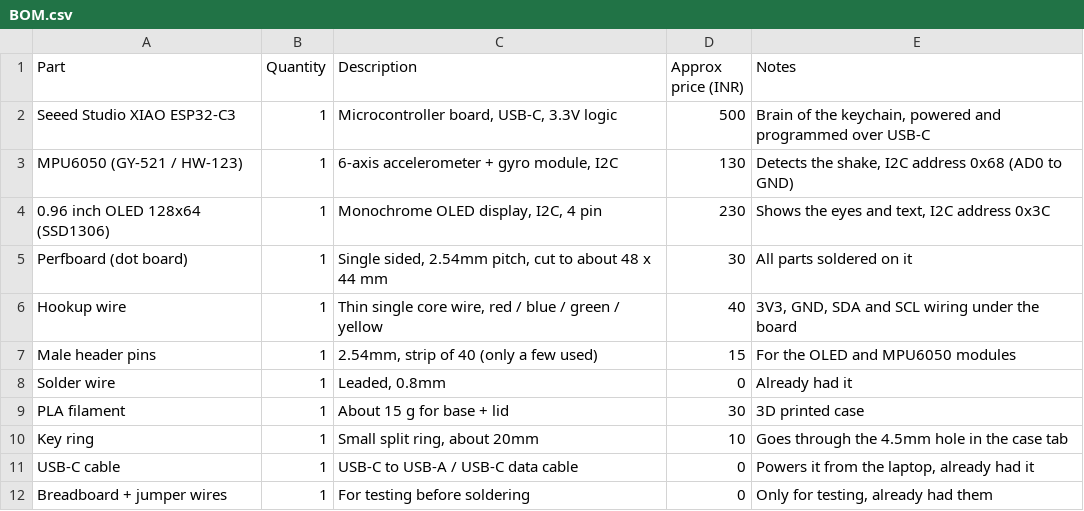
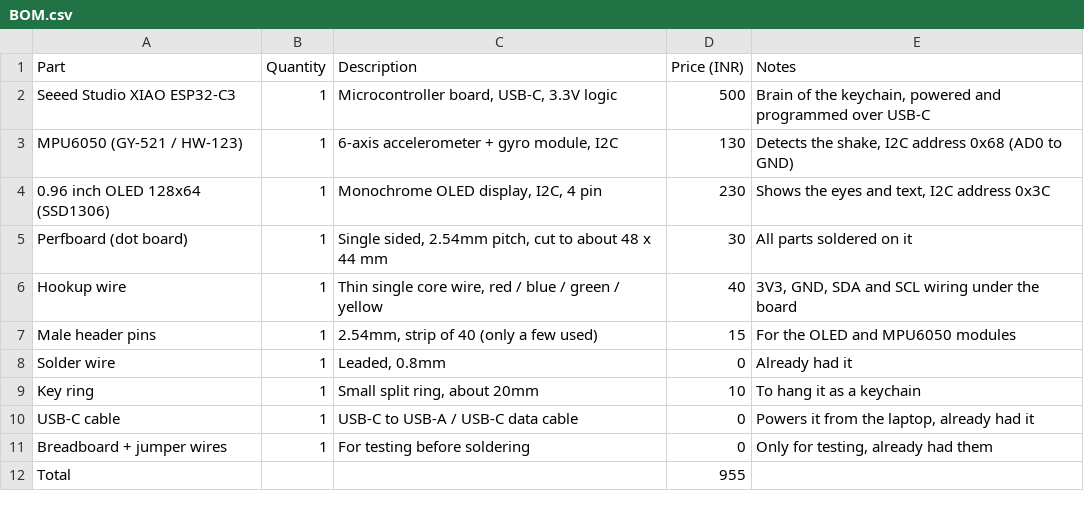
Before and after one commit to mwezi2k8/Grumpyyy, a CSV file: BOM.csv, drawn as a sheet.

```diff
--- a/BOM.csv
+++ b/BOM.csv
@@ -1,2 +1,2 @@
-Part,Quantity,Description,Approx price (INR),Notes
+Part,Quantity,Description,Price (INR),Notes
 Seeed Studio XIAO ESP32-C3,1,"Microcontroller board, USB-C, 3.3V logic",500,"Brain of the keychain, powered and programmed over USB-C"
@@ -8,5 +8,5 @@ Male header pins,1,"2.54mm, strip of 40 (only a few used)",15,"For the OLED and
 Solder wire,1,"Leaded, 0.8mm",0,"Already had it"
-PLA filament,1,"About 15 g for base + lid",30,"3D printed case"
-Key ring,1,"Small split ring, about 20mm",10,"Goes through the 4.5mm hole in the case tab"
+Key ring,1,"Small split ring, about 20mm",10,"To hang it as a keychain"
 USB-C cable,1,"USB-C to USB-A / USB-C data cable",0,"Powers it from the laptop, already had it"
 Breadboard + jumper wires,1,"For testing before soldering",0,"Only for testing, already had them"
+Total,,,955,
```
Also changed, not shown: 13 other files.
